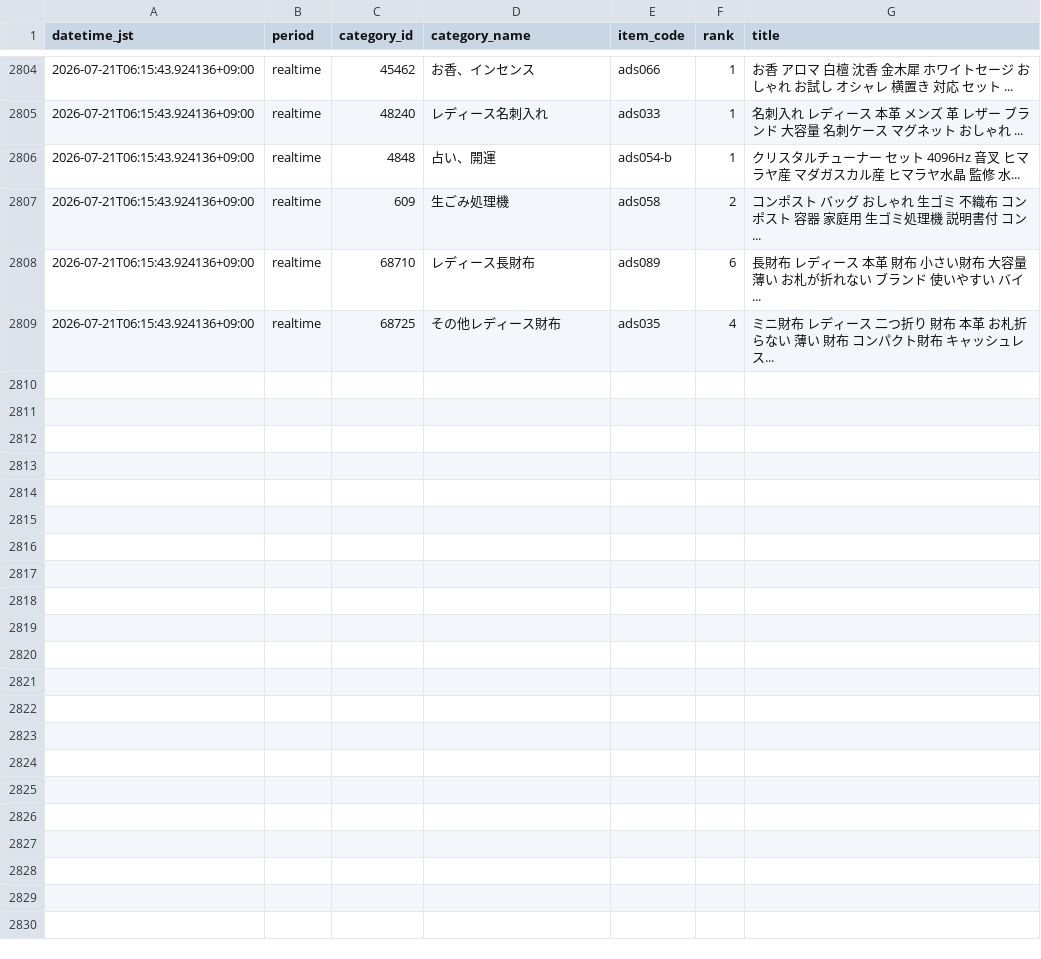
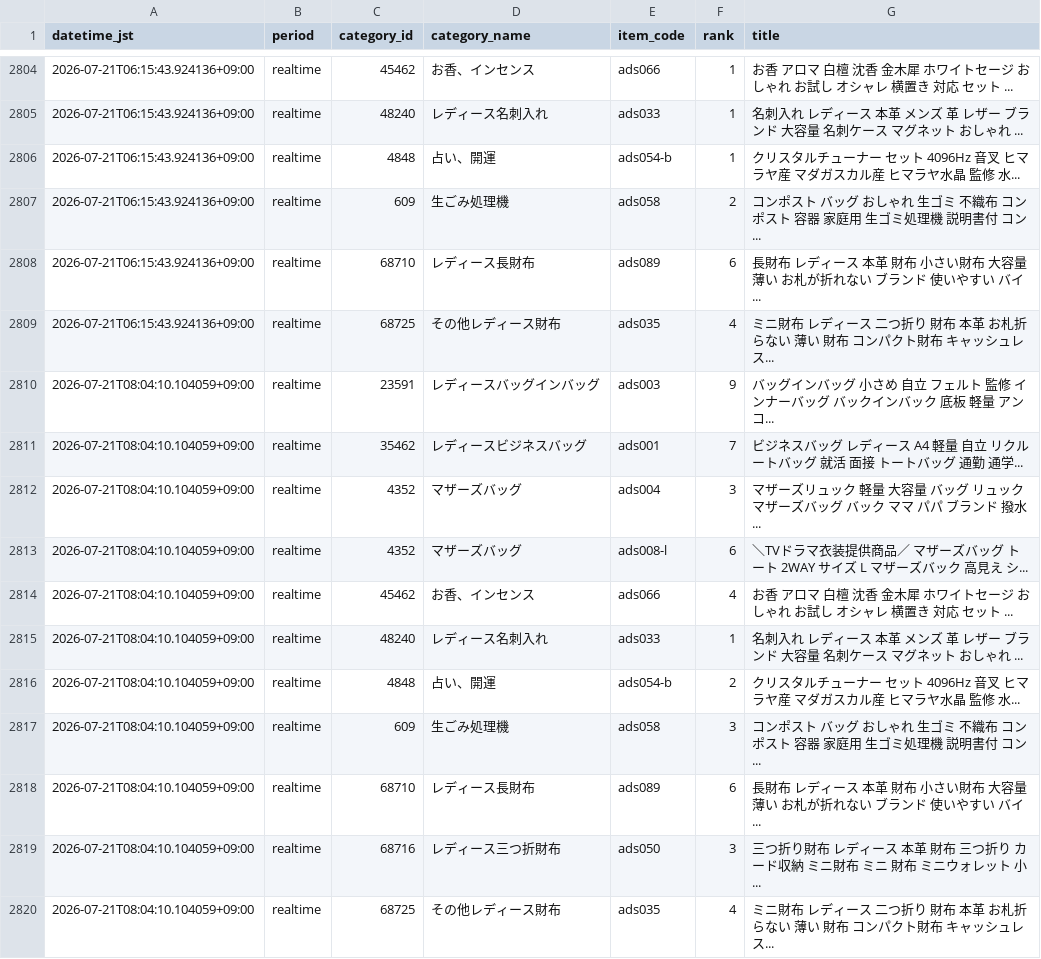
Before and after one commit to ads-hideki/yahoo-ranking-monitor, a CSV file: data/history.csv, drawn as a sheet; only a part is shown, gaps mark what is left out; the diff names each change by its address in the sheet, - before the commit and + after, or states it on an @@ line.

```diff
--- a/data/history.csv
+++ b/data/history.csv
+row 2810: 2026-07-21T08:04:10.104059+09:00 | realtime | 23591 | レディースバッグインバッグ | ads003 | 9 | バッグインバッグ 小さめ 自立 フェルト 監修 インナーバッグ バックインバック 底板 軽量 アンコ...
+row 2811: 2026-07-21T08:04:10.104059+09:00 | realtime | 35462 | レディースビジネスバッグ | ads001 | 7 | ビジネスバッグ レディース A4 軽量 自立 リクルートバッグ 就活 面接 トートバッグ 通勤 通学...
+row 2812: 2026-07-21T08:04:10.104059+09:00 | realtime | 4352 | マザーズバッグ | ads004 | 3 | マザーズリュック 軽量 大容量 バッグ リュック マザーズバッグ バック ママ パパ ブランド 撥水...
+row 2813: 2026-07-21T08:04:10.104059+09:00 | realtime | 4352 | マザーズバッグ | ads008-l | 6 | ＼TVドラマ衣装提供商品／ マザーズバッグ トート 2WAY サイズ L マザーズバック 高見え シ...
+row 2814: 2026-07-21T08:04:10.104059+09:00 | realtime | 45462 | お香、インセンス | ads066 | 4 | お香 アロマ 白檀 沈香 金木犀 ホワイトセージ おしゃれ お試し オシャレ 横置き 対応 セット ...
+row 2815: 2026-07-21T08:04:10.104059+09:00 | realtime | 48240 | レディース名刺入れ | ads033 | 1 | 名刺入れ レディース 本革 メンズ 革 レザー ブランド 大容量 名刺ケース マグネット おしゃれ ...
+row 2816: 2026-07-21T08:04:10.104059+09:00 | realtime | 4848 | 占い、開運 | ads054-b | 2 | クリスタルチューナー セット 4096Hz 音叉 ヒマラヤ産 マダガスカル産 ヒマラヤ水晶 監修 水...
+row 2817: 2026-07-21T08:04:10.104059+09:00 | realtime | 609 | 生ごみ処理機 | ads058 | 3 | コンポスト バッグ おしゃれ 生ゴミ 不織布 コンポスト 容器 家庭用 生ゴミ処理機 説明書付 コン...
+row 2818: 2026-07-21T08:04:10.104059+09:00 | realtime | 68710 | レディース長財布 | ads089 | 6 | 長財布 レディース 本革 財布 小さい財布 大容量 薄い お札が折れない ブランド 使いやすい バイ...
+row 2819: 2026-07-21T08:04:10.104059+09:00 | realtime | 68716 | レディース三つ折財布 | ads050 | 3 | 三つ折り財布 レディース 本革 財布 三つ折り カード収納 ミニ財布 ミニ 財布 ミニウォレット 小...
+row 2820: 2026-07-21T08:04:10.104059+09:00 | realtime | 68725 | その他レディース財布 | ads035 | 4 | ミニ財布 レディース 二つ折り 財布 本革 お札折らない 薄い 財布 コンパクト財布 キャッシュレス...
```
Also changed, not shown: 3 other files.
